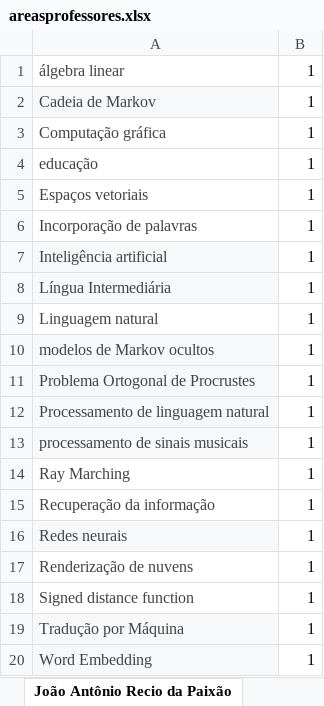
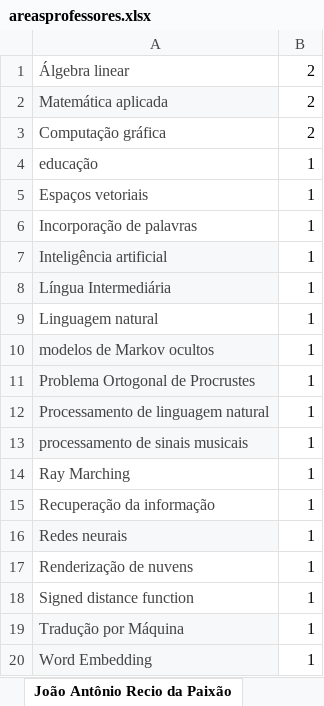
Before and after one commit to PedroSen/busque-seu-orientador, an Excel workbook: areasprofessores.xlsx, sheet João Antônio Recio da Paixão, drawn as a sheet; values as stored, in another font and other column widths than the file's, no borders; table styles not drawn; removed rows and columns are numbered as before the commit, all else as after; the diff names each change by its address in the sheet, - before the commit and + after, or states it on an @@ line.

```diff
--- a/areasprofessores.xlsx (sheet João Antônio Recio da Paixão)
+++ b/areasprofessores.xlsx (sheet João Antônio Recio da Paixão)
-row 1: álgebra linear | 1
-row 2: Cadeia de Markov | 1
+row 1: Álgebra linear | 2
+row 2: Matemática aplicada | 2
-B3: 1
+B3: 2
```
Also changed, not shown: sheet João Carlos Pereira da Silva, sheet Silvana Rossetto, sheet Jonice de Oliveira Sampaio, sheet Giseli Rabello Lopes, sheet Valéria Menezes Bastos, sheet Juliana Baptista dos Sa França, 5 more sheets, other sheet tabs, 4 other files.
